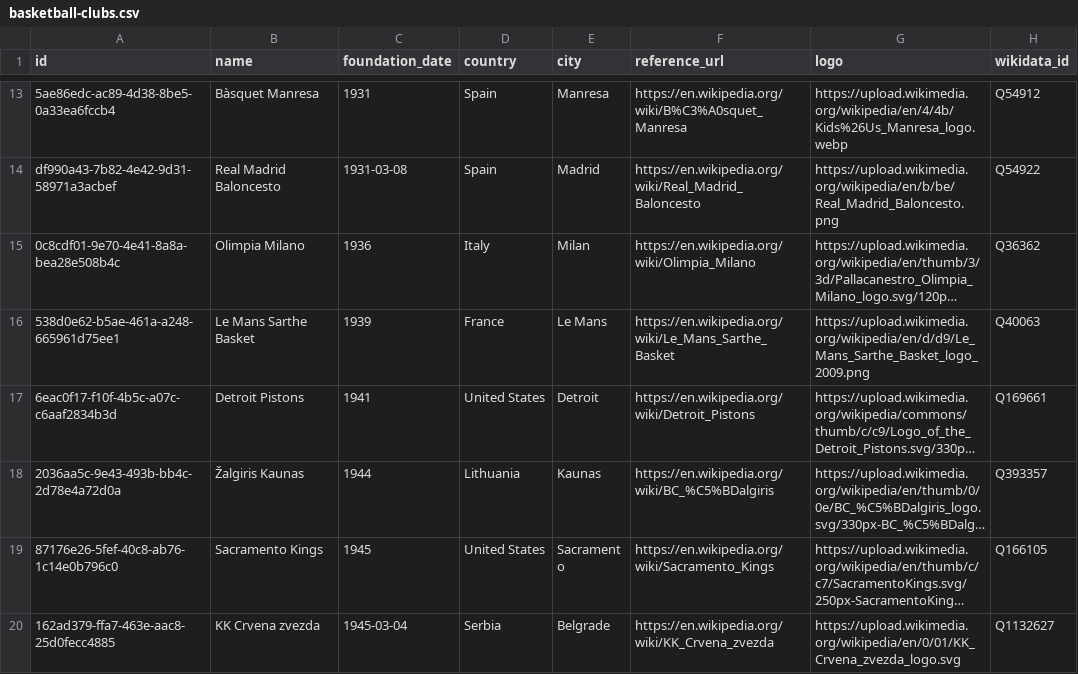
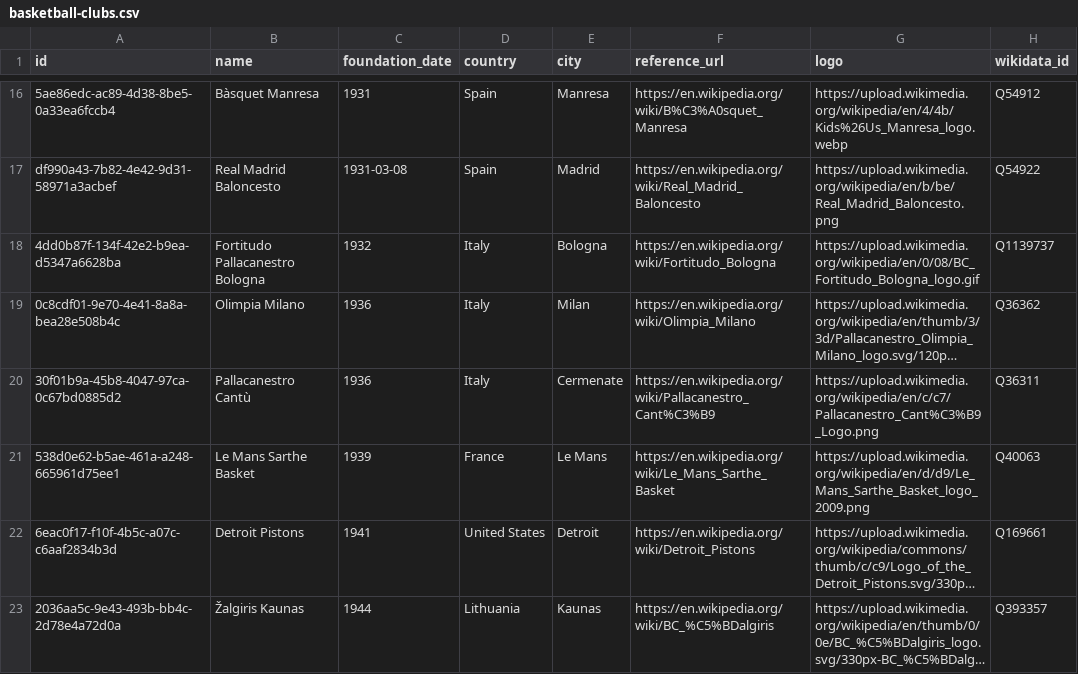
Before and after one commit to 0xShady/vetustas-archiva, a CSV file: datasets/basketball-clubs.csv, drawn as a sheet; only a part is shown, gaps mark what is left out; the shorter side is filled out with more unchanged rows; long unchanged cells end in …; the diff covers the shown part only; the diff names each change by its address in the sheet, - before the commit and + after, or states it on an @@ line.

Commit message:
Add 17 popular basketball clubs
EuroLeague/Euro historic (Cibona, KK Split, Aris, PAOK, Pallacanestro Cantu,
Fortitudo Bologna, Brose Bamberg, CB Estudiantes, Khimki, Zenit St Petersburg)
plus global clubs (Flamengo, Guangdong Southern Tigers, Beijing Ducks, Perth
Wildcats, Sydney Kings, Melbourne United) and WNBA's Golden State Valkyries.

```diff
--- a/datasets/basketball-clubs.csv
+++ b/datasets/basketball-clubs.csv
+row 18: 4dd0b87f-134f-42e2-b9ea-d5347a6628ba | Fortitudo Pallacanestro Bologna | 1932 | Italy | Bologna | https://en.wikipedia.org/wiki/Fortitudo_Bologna | https://upload.wikimedia.org/wikipedia/en/0/08/BC_Fortitudo_Bologna_logo.gif | Q1139737
+row 20: 30f01b9a-45b8-4047-97ca-0c67bd0885d2 | Pallacanestro Cantù | 1936 | Italy | Cermenate | https://en.wikipedia.org/wiki/Pallacanestro_Cant%C3%B9 | https://upload.wikimedia.org/wikipedia/en/c/c7/Pallacanestro_Cant%C3%B9_Logo.png | Q36311
```
Also changed, not shown: 15 added rows elsewhere in this file.
